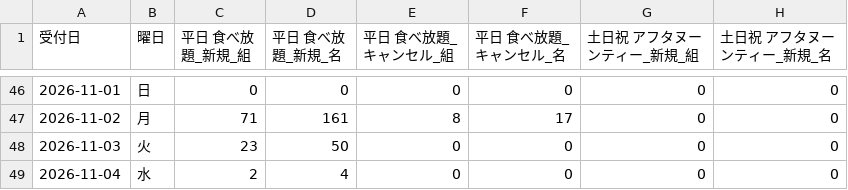
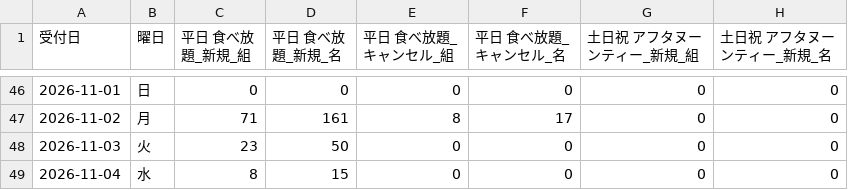
Before and after one commit to kazutakayanagisawa-svg/fruit-report, a CSV file: data/intake_daily.csv, drawn as a sheet; only a part is shown, gaps mark what is left out; the diff names each change by its address in the sheet, - before the commit and + after, or states it on an @@ line.

```diff
--- a/data/intake_daily.csv
+++ b/data/intake_daily.csv
-C49 (平日 食べ放題_新規_組): 2
+C49 (平日 食べ放題_新規_組): 8
-D49 (平日 食べ放題_新規_名): 4
+D49 (平日 食べ放題_新規_名): 15
```
Also changed, not shown: data/buffet_daily.csv, data/labor_daily.csv, 6 other files.
